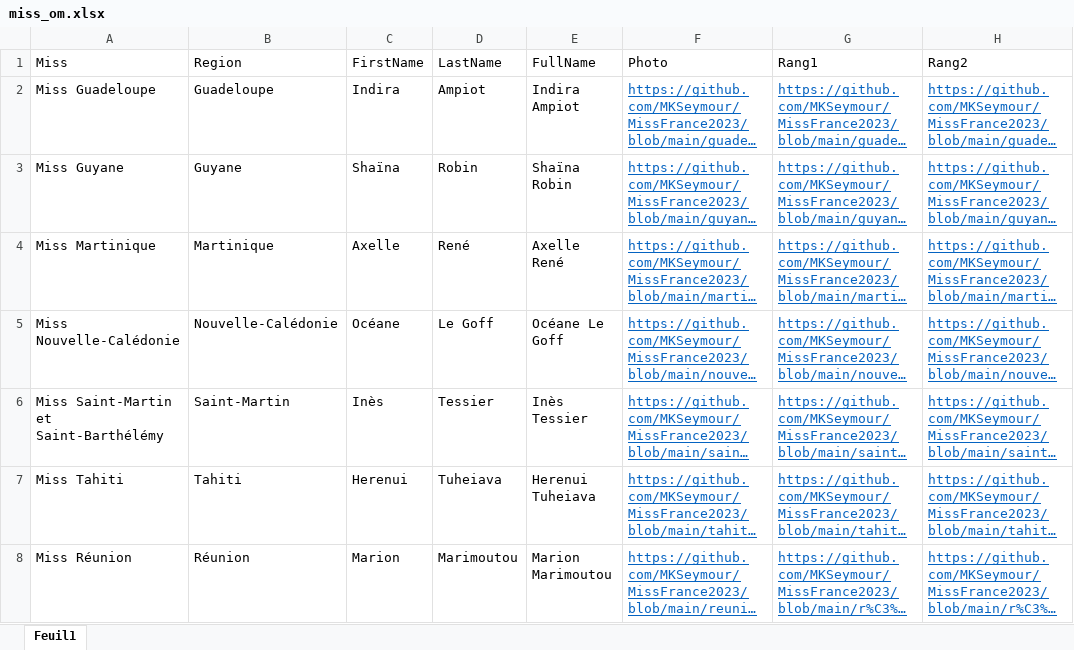
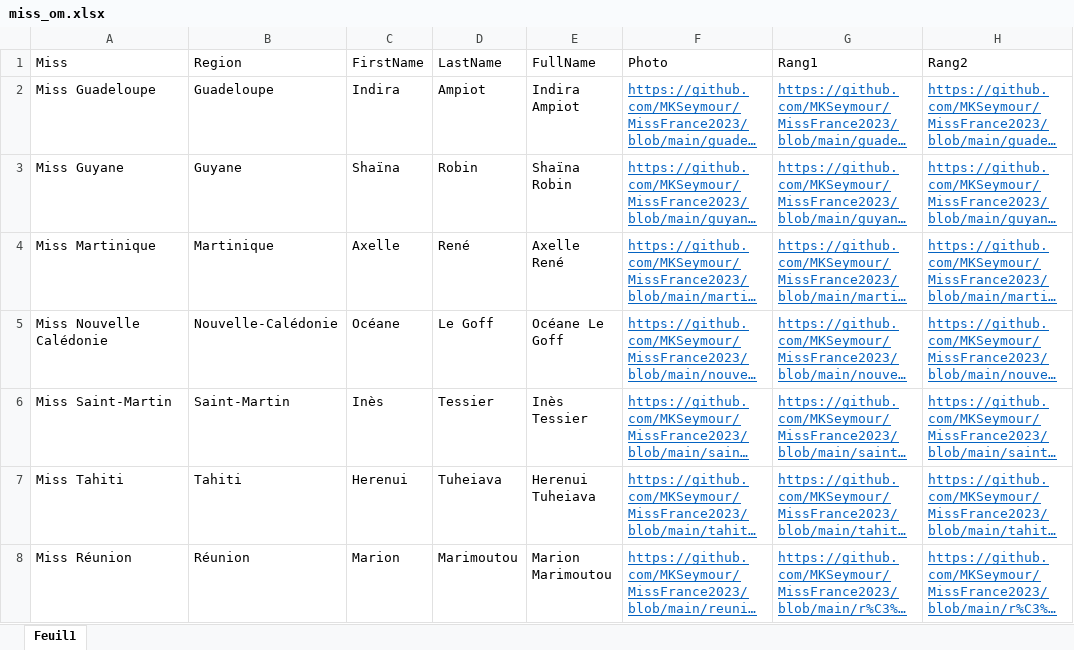
Before and after one commit to MKSeymour/MissFrance2023, an Excel workbook: miss_om.xlsx, sheet Feuil1, drawn as a sheet; only a part is shown; long unchanged cells end in …; values as stored, in another font and other column widths than the file's, no borders; the diff names each change by its address in the sheet, - before the commit and + after, or states it on an @@ line.

Commit message:
Add files via upload

```diff
--- a/miss_om.xlsx (sheet Feuil1)
+++ b/miss_om.xlsx (sheet Feuil1)
-A5 (Miss): Miss Nouvelle-Calédonie
+A5 (Miss): Miss Nouvelle Calédonie
-A6 (Miss): Miss Saint-Martin et Saint-Barthélémy
+A6 (Miss): Miss Saint-Martin
```
